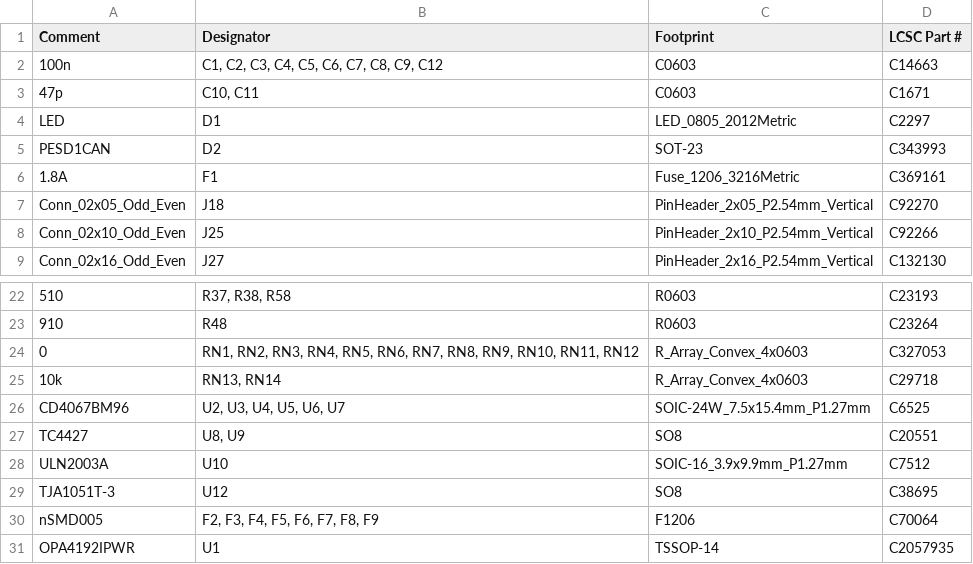
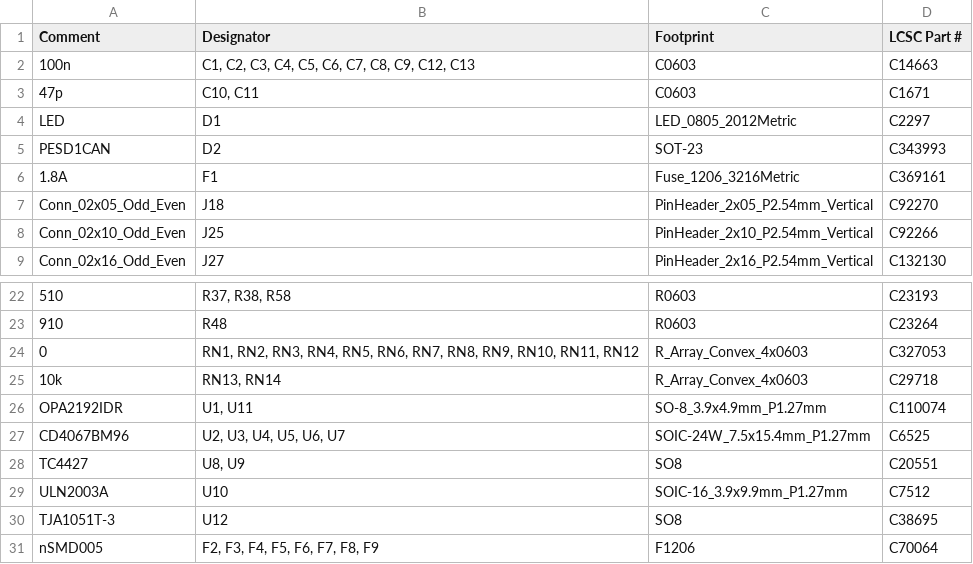
Before and after one commit to rusefi/stim, a CSV file: digital_inputs/boards/digital_inputs-a/board/digital_inputs-a-BOM-JLC.csv, drawn as a sheet; only a part is shown, gaps mark what is left out.

```diff
--- a/digital_inputs/boards/digital_inputs-a/board/digital_inputs-a-BOM-JLC.csv
+++ b/digital_inputs/boards/digital_inputs-a/board/digital_inputs-a-BOM-JLC.csv
@@ -1,3 +1,3 @@
 Comment,Designator,Footprint,LCSC Part #
-"100n","C1, C2, C3, C4, C5, C6, C7, C8, C9, C12","C0603","C14663"
+"100n","C1, C2, C3, C4, C5, C6, C7, C8, C9, C12, C13","C0603","C14663"
 "47p","C10, C11","C0603","C1671"
@@ -25,2 +25,3 @@ Comment,Designator,Footprint,LCSC Part #
 "10k","RN13, RN14","R_Array_Convex_4x0603","C29718"
+"OPA2192IDR","U1, U11","SO-8_3.9x4.9mm_P1.27mm","C110074"
 "CD4067BM96","U2, U3, U4, U5, U6, U7","SOIC-24W_7.5x15.4mm_P1.27mm","C6525"
@@ -30,2 +31 @@ Comment,Designator,Footprint,LCSC Part #
 "nSMD005","F2, F3, F4, F5, F6, F7, F8, F9","F1206","C70064"
-"OPA4192IPWR","U1","TSSOP-14","C2057935"
```
Also changed, not shown: digital_inputs/boards/digital_inputs-a/board/digital_inputs-a-CPL.csv, digital_inputs/boards/digital_inputs-a/frame/inputs-BOM.csv, 52 other files.
